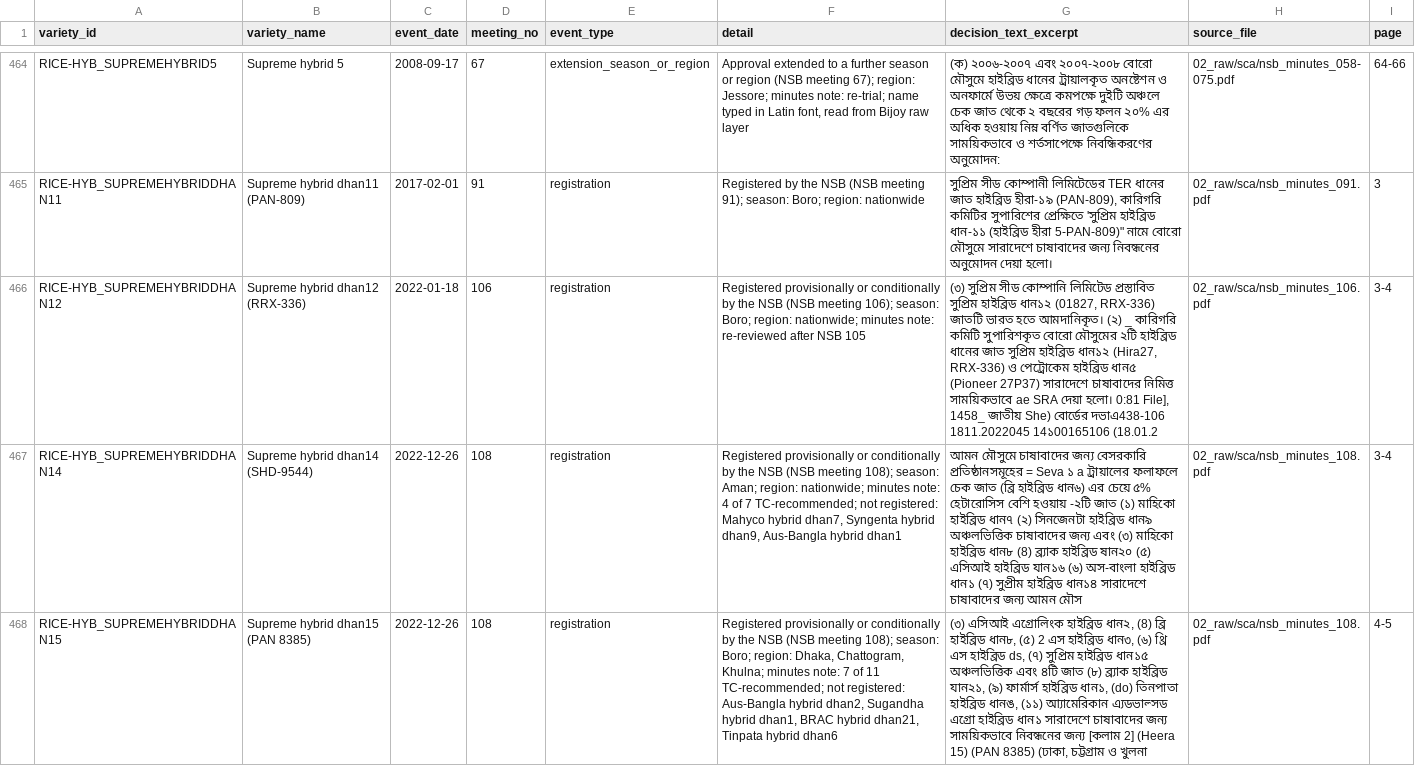
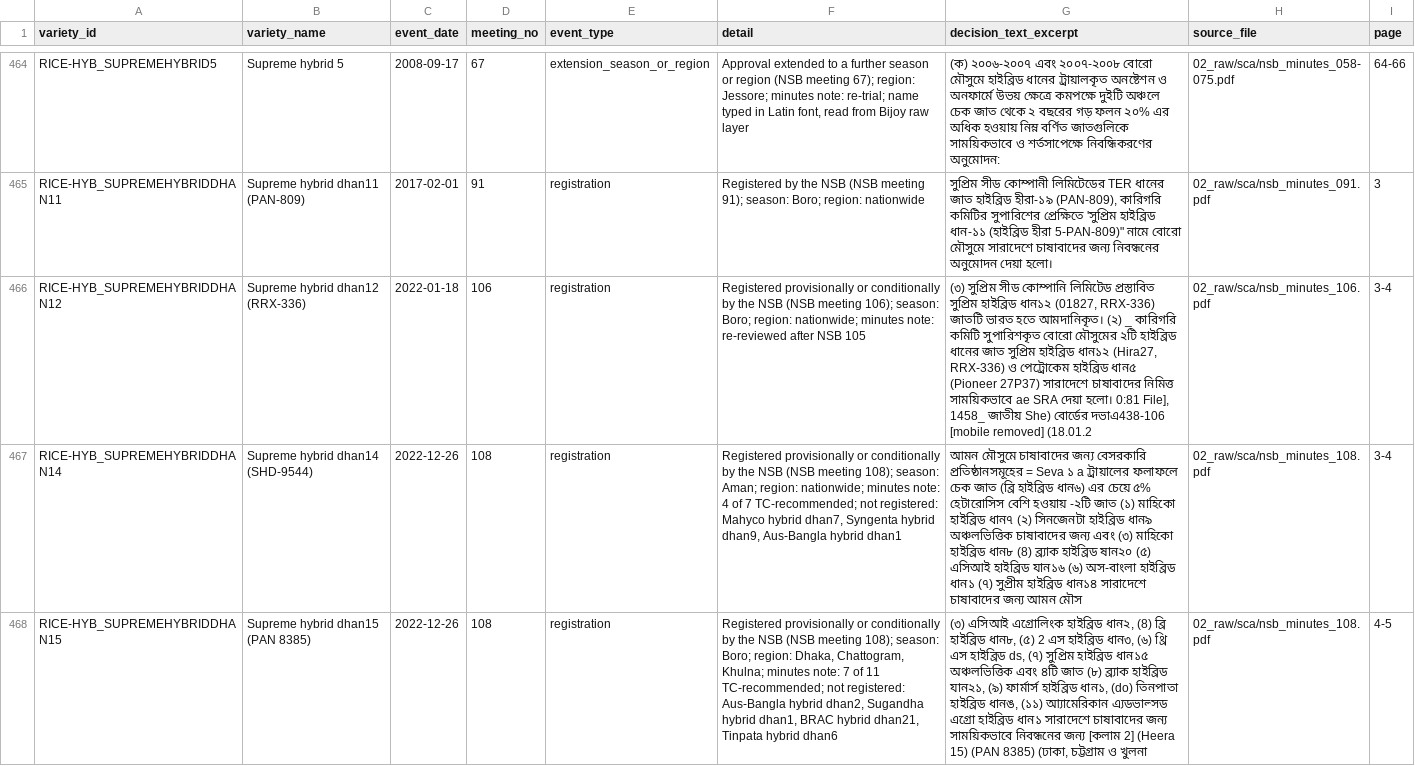
Before and after one commit to kushal-satya/bgd-rice-variety-register, a CSV file: data/bgd_variety_events.csv, drawn as a sheet; only a part is shown, gaps mark what is left out; the diff names each change by its address in the sheet, - before the commit and + after, or states it on an @@ line.

```diff
--- a/data/bgd_variety_events.csv
+++ b/data/bgd_variety_events.csv
-G466 (decision_text_excerpt): …বোর্ডের দভাএ438-106 1811.2022045 14১00165106 (18.01.2
+G466 (decision_text_excerpt): …বোর্ডের দভাএ438-106 [mobile removed] (18.01.2
```
Also changed, not shown: data/bgd_conflicts_summary.csv, data/bgd_fish_approvals.csv, 16 other files.
